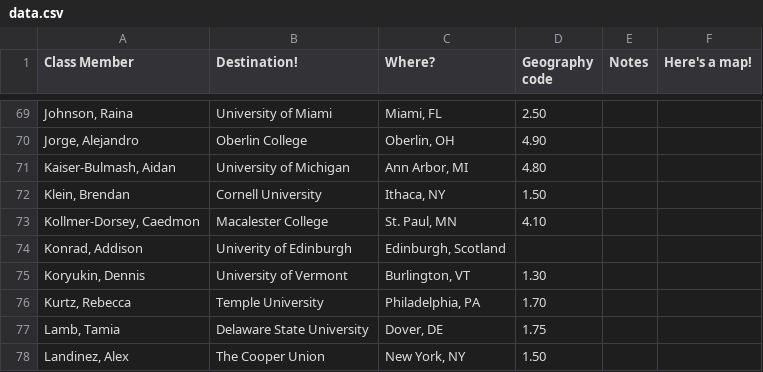
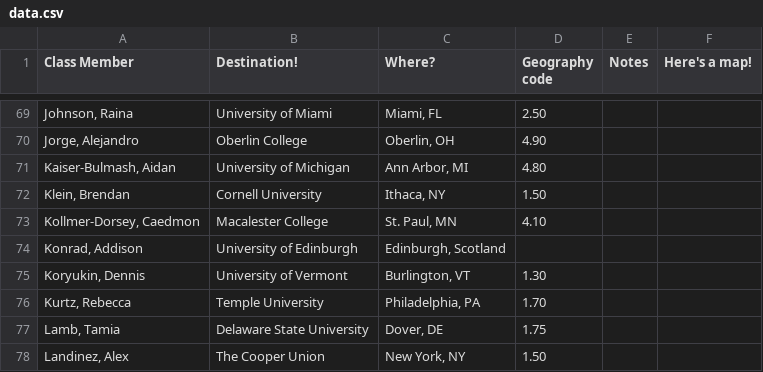
Before and after one commit to aryamanarora/college-map, a CSV file: data.csv, drawn as a sheet; only a part is shown, gaps mark what is left out.

Commit message:
typo

```diff
--- a/data.csv
+++ b/data.csv
@@ -73,3 +73,3 @@ Class Member,Destination!,Where?,Geography code,Notes,Here's a map!
 "Kollmer-Dorsey, Caedmon",Macalester College,"St. Paul, MN",4.10,,
-"Konrad, Addison",Univerity of Edinburgh,"Edinburgh, Scotland",,,
+"Konrad, Addison",University of Edinburgh,"Edinburgh, Scotland",,,
 "Koryukin, Dennis",University of Vermont,"Burlington, VT",1.30,,
```
